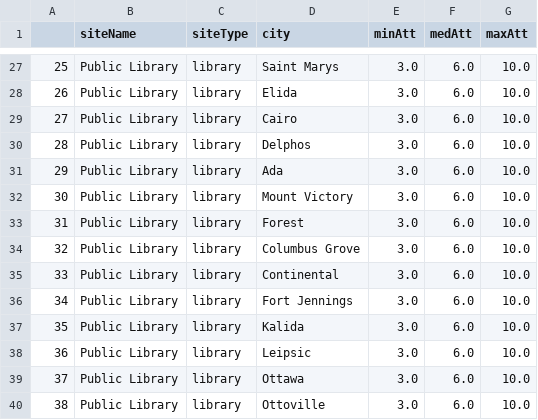
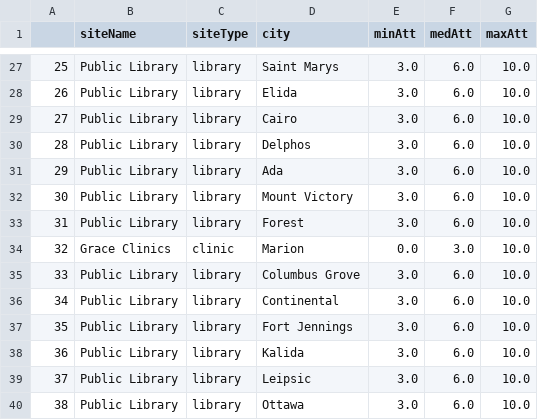
Before and after one commit to Human-Centered-Optimization-Lab/clinicOpt, a CSV file: data/proposedSitesProcessed.csv, drawn as a sheet; only a part is shown, gaps mark what is left out; the shorter side is filled out with more unchanged rows; addresses are those after the commit; the diff names each change by its address in the sheet, - before the commit and + after, or states it on an @@ line.

```diff
--- a/data/proposedSitesProcessed.csv
+++ b/data/proposedSitesProcessed.csv
+row 34: 32 | Grace Clinics | clinic | Marion | 0.0 | 3.0 | 10.0
@@ column A renumbered from row 35 down @@
```
Also changed, not shown: 2 other files.
